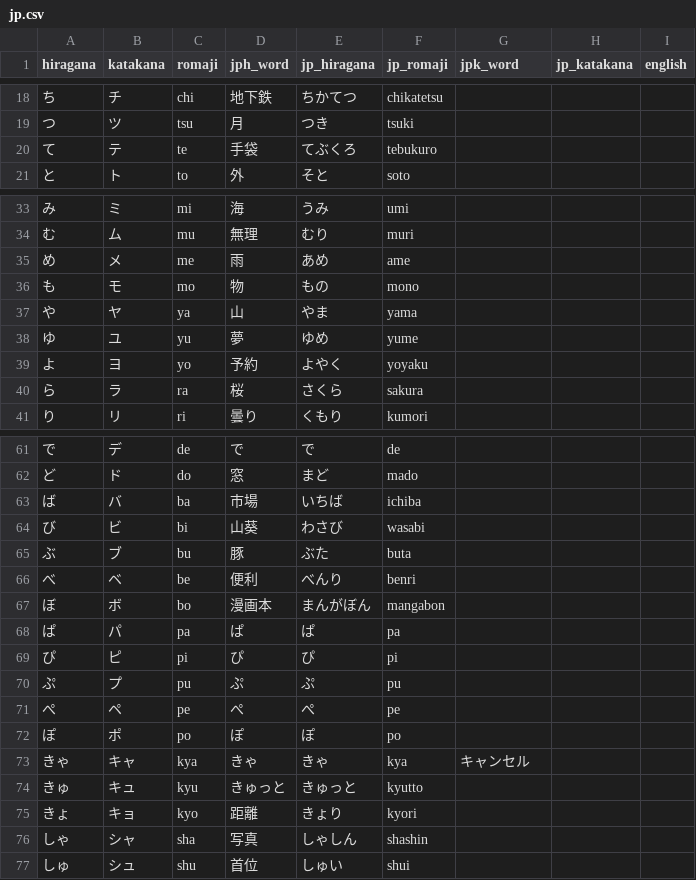
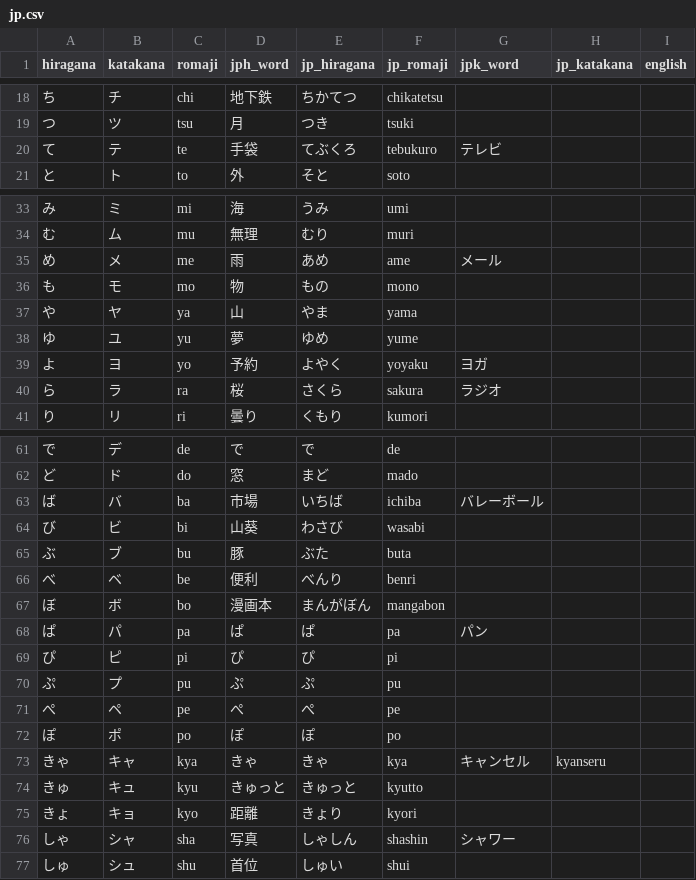
Before and after one commit to MagicienDeCode/machine_learning, a CSV file: jp/jp.csv, drawn as a sheet; only a part is shown, gaps mark what is left out; the diff covers the shown part only.

Commit message:
update

```diff
--- a/jp/jp.csv
+++ b/jp/jp.csv
@@ -19,3 +19,3 @@ hiragana,katakana,romaji,jph_word,jp_hiragana,jp_romaji,jpk_word,jp_katakana,eng
 つ,ツ,tsu,月,つき,tsuki,,,
-て,テ,te,手袋,てぶくろ,tebukuro,,,
+て,テ,te,手袋,てぶくろ,tebukuro,テレビ,,
 と,ト,to,外,そと,soto,,,
@@ -34,3 +34,3 @@ hiragana,katakana,romaji,jph_word,jp_hiragana,jp_romaji,jpk_word,jp_katakana,eng
 む,ム,mu,無理,むり,muri,,,
-め,メ,me,雨,あめ,ame,,,
+め,メ,me,雨,あめ,ame,メール,,
 も,モ,mo,物,もの,mono,,,
@@ -38,4 +38,4 @@ hiragana,katakana,romaji,jph_word,jp_hiragana,jp_romaji,jpk_word,jp_katakana,eng
 ゆ,ユ,yu,夢,ゆめ,yume,,,
-よ,ヨ,yo,予約,よやく,yoyaku,,,
-ら,ラ,ra,桜,さくら,sakura,,,
+よ,ヨ,yo,予約,よやく,yoyaku,ヨガ,,
+ら,ラ,ra,桜,さくら,sakura,ラジオ,,
 り,リ,ri,曇り,くもり,kumori,,,
@@ -62,3 +62,3 @@ hiragana,katakana,romaji,jph_word,jp_hiragana,jp_romaji,jpk_word,jp_katakana,eng
 ど,ド,do,窓,まど,mado,,,
-ば,バ,ba,市場,いちば,ichiba,,,
+ば,バ,ba,市場,いちば,ichiba,バレーボール,,
 び,ビ,bi,山葵,わさび,wasabi,,,
@@ -67,3 +67,3 @@ hiragana,katakana,romaji,jph_word,jp_hiragana,jp_romaji,jpk_word,jp_katakana,eng
 ぼ,ボ,bo,漫画本,まんがぼん,mangabon,,,
-ぱ,パ,pa,ぱ,ぱ,pa,,,
+ぱ,パ,pa,ぱ,ぱ,pa,パン,,
 ぴ,ピ,pi,ぴ,ぴ,pi,,,
@@ -72,6 +72,6 @@ hiragana,katakana,romaji,jph_word,jp_hiragana,jp_romaji,jpk_word,jp_katakana,eng
 ぽ,ポ,po,ぽ,ぽ,po,,,
-きゃ,キャ,kya,きゃ,きゃ,kya,キャンセル,,
+きゃ,キャ,kya,きゃ,きゃ,kya,キャンセル,kyanseru,
 きゅ,キュ,kyu,きゅっと,きゅっと,kyutto,,,
 きょ,キョ,kyo,距離,きょり,kyori,,,
-しゃ,シャ,sha,写真,しゃしん,shashin,,,
+しゃ,シャ,sha,写真,しゃしん,shashin,シャワー,,
 しゅ,シュ,shu,首位,しゅい,shui,,,
```
Also changed, not shown: 2 edited cells elsewhere in this file.
